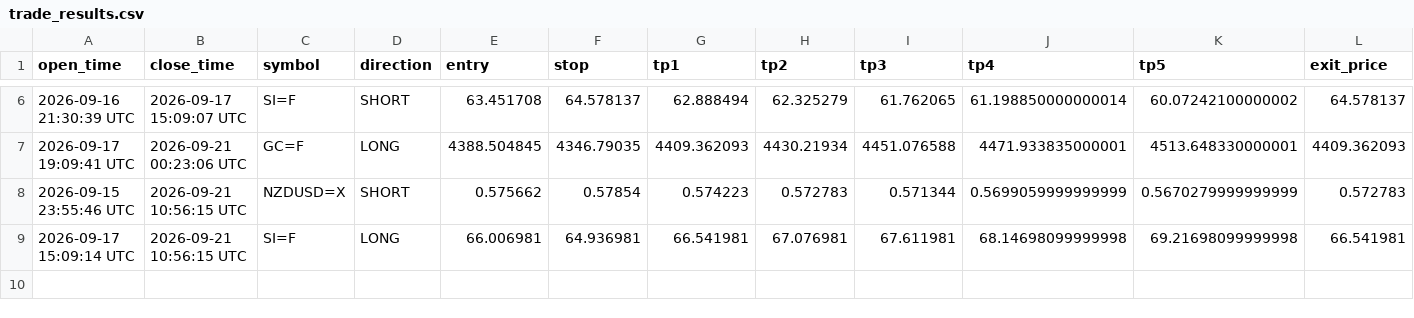
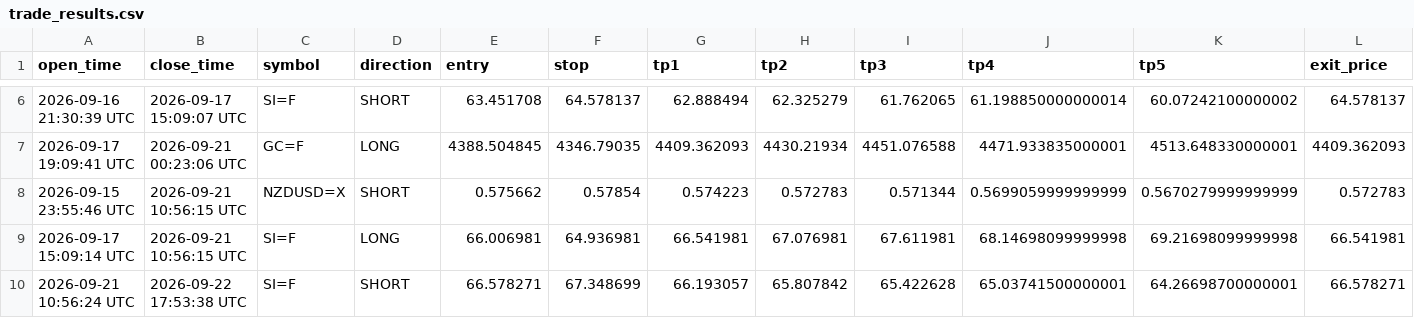
Before and after one commit to mrakbar8175-blip/ema-cluster-bot, a CSV file: trade_results.csv, drawn as a sheet; only a part is shown, gaps mark what is left out; rows hold the shown columns only; the diff names each change by its address in the sheet, - before the commit and + after, or states it on an @@ line.

Commit message:
📊 FX Data update 17:53

```diff
--- a/trade_results.csv
+++ b/trade_results.csv
+row 10: 2026-09-21 10:56:24 UTC | 2026-09-22 17:53:38 UTC | SI=F | SHORT | 66.578271 | 67.348699 | 66.193057 | 65.807842 | 65.422628 | 65.03741500000001 | 64.26698700000001 | 66.578271
```
Also changed, not shown: 2 other files.
